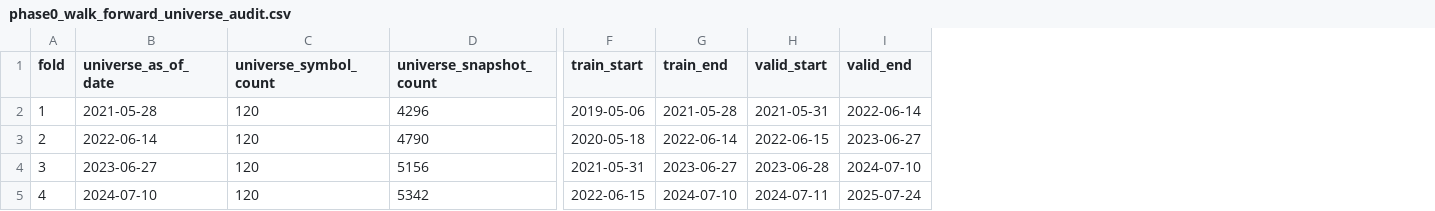
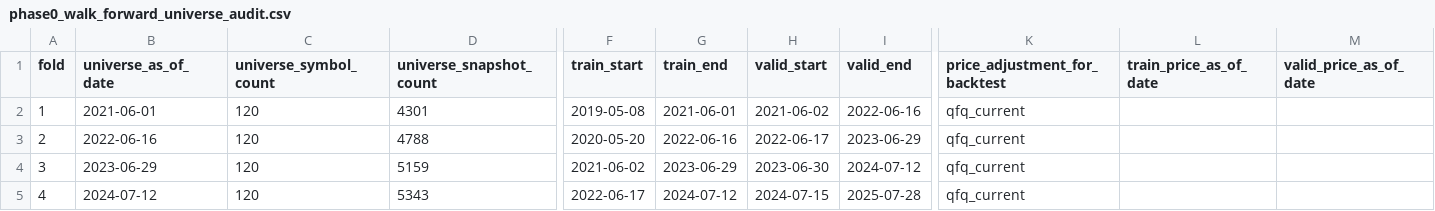
Before and after one commit to Archjing/stok-mapping, a CSV file: reports/phase0_walk_forward_universe_audit.csv, drawn as a sheet; only a part is shown, gaps mark what is left out; the diff names each change by its address in the sheet, - before the commit and + after, or states it on an @@ line.

```diff
--- a/reports/phase0_walk_forward_universe_audit.csv
+++ b/reports/phase0_walk_forward_universe_audit.csv
+column K (price_adjustment_for_backtest), rows 2-5: all qfq_current
+column L (train_price_as_of_date), empty
+column M (valid_price_as_of_date), empty
-B2 (universe_as_of_date): 2021-05-28
+B2 (universe_as_of_date): 2021-06-01
-D2 (universe_snapshot_count): 4296
+D2 (universe_snapshot_count): 4301
-F2 (train_start): 2019-05-06
+F2 (train_start): 2019-05-08
-G2 (train_end): 2021-05-28
+G2 (train_end): 2021-06-01
-H2 (valid_start): 2021-05-31
+H2 (valid_start): 2021-06-02
-I2 (valid_end): 2022-06-14
+I2 (valid_end): 2022-06-16
-B3 (universe_as_of_date): 2022-06-14
+B3 (universe_as_of_date): 2022-06-16
-D3 (universe_snapshot_count): 4790
+D3 (universe_snapshot_count): 4788
-F3 (train_start): 2020-05-18
+F3 (train_start): 2020-05-20
-G3 (train_end): 2022-06-14
+G3 (train_end): 2022-06-16
-H3 (valid_start): 2022-06-15
+H3 (valid_start): 2022-06-17
-I3 (valid_end): 2023-06-27
+I3 (valid_end): 2023-06-29
-B4 (universe_as_of_date): 2023-06-27
+B4 (universe_as_of_date): 2023-06-29
-D4 (universe_snapshot_count): 5156
+D4 (universe_snapshot_count): 5159
-F4 (train_start): 2021-05-31
+F4 (train_start): 2021-06-02
-G4 (train_end): 2023-06-27
+G4 (train_end): 2023-06-29
-H4 (valid_start): 2023-06-28
+H4 (valid_start): 2023-06-30
-I4 (valid_end): 2024-07-10
+I4 (valid_end): 2024-07-12
-B5 (universe_as_of_date): 2024-07-10
+B5 (universe_as_of_date): 2024-07-12
-D5 (universe_snapshot_count): 5342
+D5 (universe_snapshot_count): 5343
-F5 (train_start): 2022-06-15
+F5 (train_start): 2022-06-17
-G5 (train_end): 2024-07-10
+G5 (train_end): 2024-07-12
-H5 (valid_start): 2024-07-11
+H5 (valid_start): 2024-07-15
-I5 (valid_end): 2025-07-24
+I5 (valid_end): 2025-07-28
```
Also changed, not shown: reports/phase0_low_turnover_daily_assets.csv, reports/phase0_walk_forward_candidates.csv, 11 other files.
